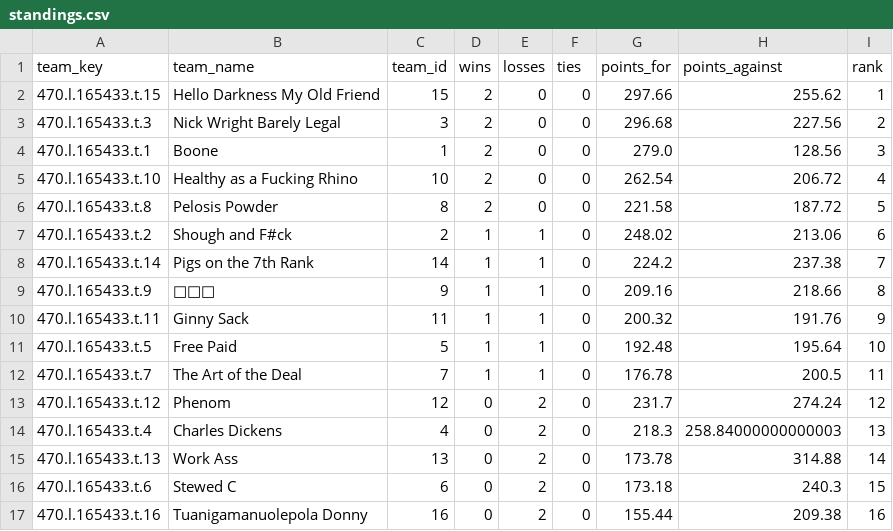
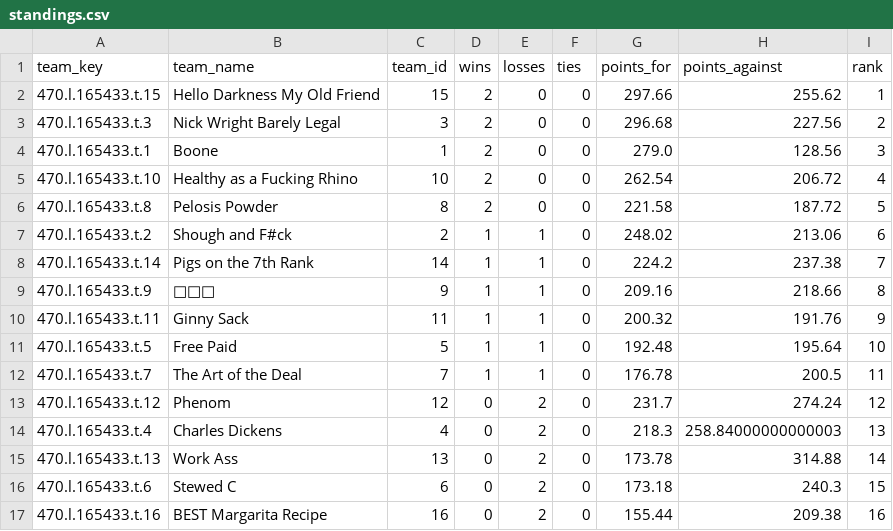
Before and after one commit to mpg000f/free-chee-rankings, a CSV file: yahoo_data/2026/standings.csv, drawn as a sheet.

```diff
--- a/yahoo_data/2026/standings.csv
+++ b/yahoo_data/2026/standings.csv
@@ -16,2 +16,2 @@ team_key,team_name,team_id,wins,losses,ties,points_for,points_against,rank
 470.l.165433.t.6,Stewed C,6,0,2,0,173.18,240.3,15
-470.l.165433.t.16,Tuanigamanuolepola Donny,16,0,2,0,155.44,209.38,16
+470.l.165433.t.16,BEST Margarita Recipe,16,0,2,0,155.44,209.38,16
```
Also changed, not shown: yahoo_data/2026/draft.csv, yahoo_data/2026/matchups.csv, 8 other files.
